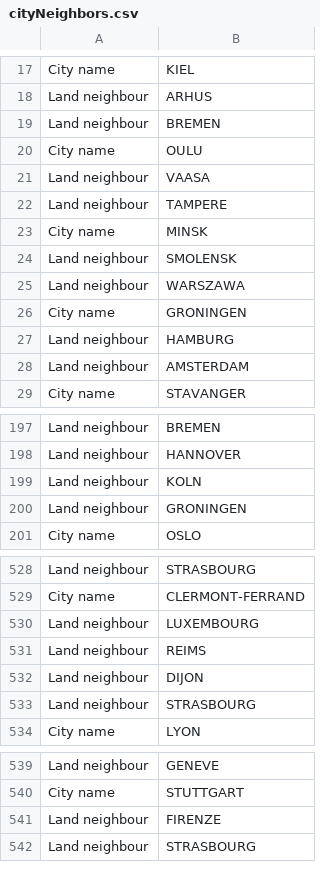
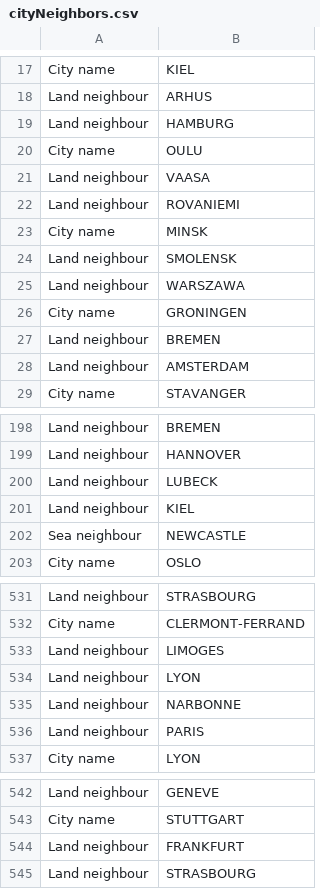
Before and after one commit to yangbrian/JourneyThroughEurope, a CSV file: data/cityNeighbors.csv, drawn as a sheet; only a part is shown, gaps mark what is left out; the diff covers the shown part only.

```diff
--- a/data/cityNeighbors.csv
+++ b/data/cityNeighbors.csv
@@ -18,6 +18,6 @@ City name,KIEL
 Land neighbour,ARHUS
-Land neighbour,BREMEN
+Land neighbour,HAMBURG
 City name,OULU
 Land neighbour,VAASA
-Land neighbour,TAMPERE
+Land neighbour,ROVANIEMI
 City name,MINSK
@@ -26,3 +26,3 @@ Land neighbour,WARSZAWA
 City name,GRONINGEN
-Land neighbour,HAMBURG
+Land neighbour,BREMEN
 Land neighbour,AMSTERDAM
@@ -198,4 +199,5 @@ Land neighbour,BREMEN
 Land neighbour,HANNOVER
-Land neighbour,KOLN
-Land neighbour,GRONINGEN
+Land neighbour,LUBECK
+Land neighbour,KIEL
+Sea neighbour,NEWCASTLE
 City name,OSLO
@@ -529,6 +532,6 @@ Land neighbour,STRASBOURG
 City name,CLERMONT-FERRAND
-Land neighbour,LUXEMBOURG
-Land neighbour,REIMS
-Land neighbour,DIJON
-Land neighbour,STRASBOURG
+Land neighbour,LIMOGES
+Land neighbour,LYON
+Land neighbour,NARBONNE
+Land neighbour,PARIS
 City name,LYON
@@ -540,3 +543,3 @@ Land neighbour,GENEVE
 City name,STUTTGART
-Land neighbour,FIRENZE
+Land neighbour,FRANKFURT
 Land neighbour,STRASBOURG
```
Also changed, not shown: 4 added rows, 1 removed row, 2 moved rows and 1 edited cell elsewhere in this file, data/jteCities.csv, 2 other files.
